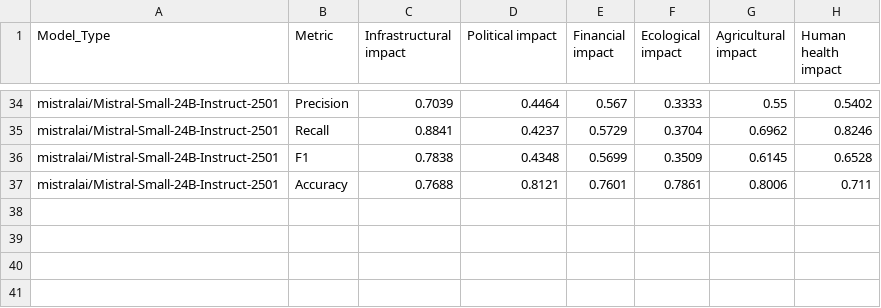
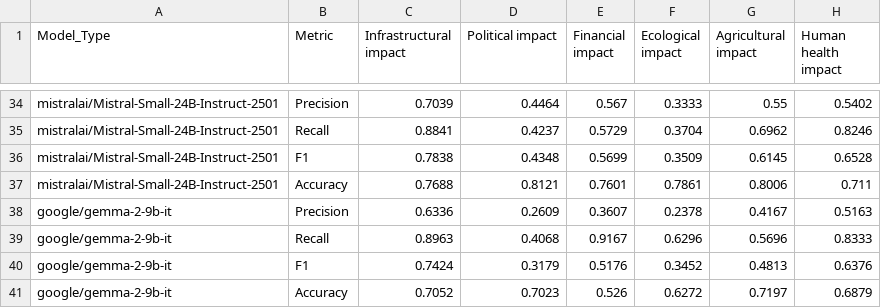
Before and after one commit to Michaelyya/WXImpactBench, a CSV file: results/output_csv/f1_recall_precision_impact-acc/results_350_oneshot.csv, drawn as a sheet; only a part is shown, gaps mark what is left out.

Commit message:
Update results_350_oneshot.csv

```diff
--- a/results/output_csv/f1_recall_precision_impact-acc/results_350_oneshot.csv
+++ b/results/output_csv/f1_recall_precision_impact-acc/results_350_oneshot.csv
@@ -37 +37,5 @@ mistralai/Mistral-Small-24B-Instruct-2501,F1,0.7838,0.4348,0.5699,0.3509,0.6145,
 mistralai/Mistral-Small-24B-Instruct-2501,Accuracy,0.7688,0.8121,0.7601,0.7861,0.8006,0.711
+google/gemma-2-9b-it,Precision,0.6336,0.2609,0.3607,0.2378,0.4167,0.5163
+google/gemma-2-9b-it,Recall,0.8963,0.4068,0.9167,0.6296,0.5696,0.8333
+google/gemma-2-9b-it,F1,0.7424,0.3179,0.5176,0.3452,0.4813,0.6376
+google/gemma-2-9b-it,Accuracy,0.7052,0.7023,0.526,0.6272,0.7197,0.6879
```
